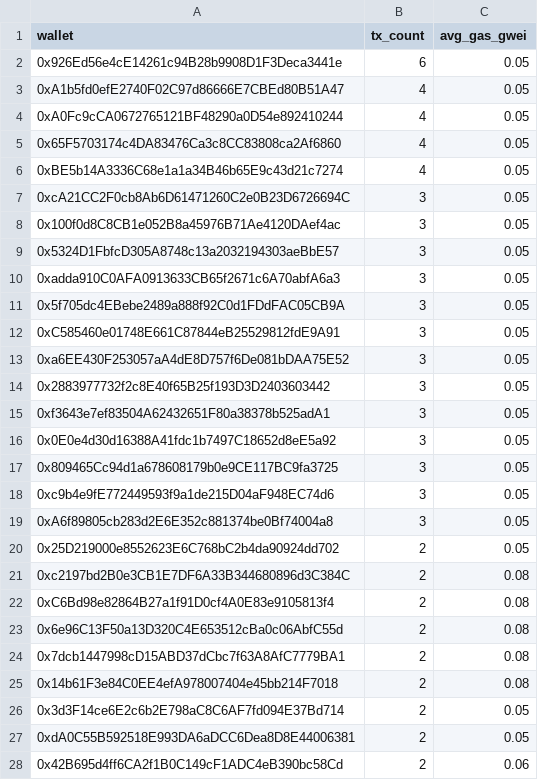
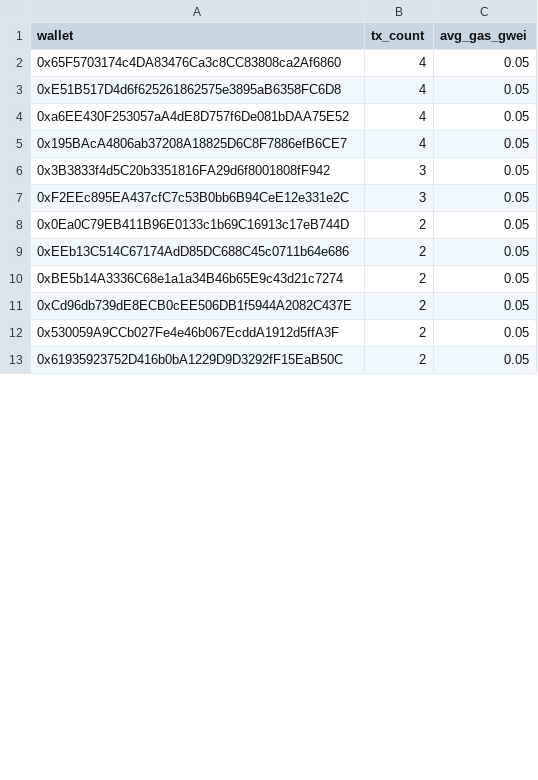
Before and after one commit to ranggel87/bot-pantau-bsc, a CSV file: data/ringkasan_harian.csv, drawn as a sheet; only a part is shown; removed rows and columns are numbered as before the commit, all else as after; the diff covers the shown part only; the diff names each change by its address in the sheet, - before the commit and + after, or states it on an @@ line.

```diff
--- a/data/ringkasan_harian.csv
+++ b/data/ringkasan_harian.csv
-row 2: 0x926Ed56e4cE14261c94B28b9908D1F3Deca3441e | 6 | 0.05
-row 3: 0xA1b5fd0efE2740F02C97d86666E7CBEd80B51A47 | 4 | 0.05
-row 4: 0xA0Fc9cCA0672765121BF48290a0D54e892410244 | 4 | 0.05
-A3 (wallet): 0xBE5b14A3336C68e1a1a34B46b65E9c43d21c7274
+A3 (wallet): 0xE51B517D4d6f625261862575e3895aB6358FC6D8
-row 7: 0xcA21CC2F0cb8Ab6D61471260C2e0B23D6726694C | 3 | 0.05
-row 8: 0x100f0d8C8CB1e052B8a45976B71Ae4120DAef4ac | 3 | 0.05
-row 9: 0x5324D1FbfcD305A8748c13a2032194303aeBbE57 | 3 | 0.05
-row 10: 0xadda910C0AFA0913633CB65f2671c6A70abfA6a3 | 3 | 0.05
-row 11: 0x5f705dc4EBebe2489a888f92C0d1FDdFAC05CB9A | 3 | 0.05
-row 12: 0xC585460e01748E661C87844eB25529812fdE9A91 | 3 | 0.05
-B4 (tx_count): 3
+B4 (tx_count): 4
-row 14: 0x2883977732f2c8E40f65B25f193D3D2403603442 | 3 | 0.05
+row 5: 0x195BAcA4806ab37208A18825D6C8F7886efB6CE7 | 4 | 0.05
-A6 (wallet): 0xf3643e7ef83504A62432651F80a38378b525adA1
+A6 (wallet): 0x3B3833f4d5C20b3351816FA29d6f8001808fF942
-row 16: 0x0E0e4d30d16388A41fdc1b7497C18652d8eE5a92 | 3 | 0.05
-row 17: 0x809465Cc94d1a678608179b0e9CE117BC9fa3725 | 3 | 0.05
-row 18: 0xc9b4e9fE772449593f9a1de215D04aF948EC74d6 | 3 | 0.05
-A7 (wallet): 0xA6f89805cb283d2E6E352c881374be0Bf74004a8
+A7 (wallet): 0xF2EEc895EA437cfC7c53B0bb6B94CeE12e331e2C
+row 8: 0x0Ea0C79EB411B96E0133c1b69C16913c17eB744D | 2 | 0.05
+row 9: 0xEEb13C514C67174AdD85DC688C45c0711b64e686 | 2 | 0.05
+row 10: 0xBE5b14A3336C68e1a1a34B46b65E9c43d21c7274 | 2 | 0.05
-A11 (wallet): 0x25D219000e8552623E6C768bC2b4da90924dd702
+A11 (wallet): 0xCd96db739dE8ECB0cEE506DB1f5944A2082C437E
-row 21: 0xc2197bd2B0e3CB1E7DF6A33B344680896d3C384C | 2 | 0.08
-row 22: 0xC6Bd98e82864B27a1f91D0cf4A0E83e9105813f4 | 2 | 0.08
-row 23: 0x6e96C13F50a13D320C4E653512cBa0c06AbfC55d | 2 | 0.08
-row 24: 0x7dcb1447998cD15ABD37dCbc7f63A8AfC7779BA1 | 2 | 0.08
-row 25: 0x14b61F3e84C0EE4efA978007404e45bb214F7018 | 2 | 0.08
-A12 (wallet): 0x3d3F14ce6E2c6b2E798aC8C6AF7fd094E37Bd714
+A12 (wallet): 0x530059A9CCb027Fe4e46b067EcddA1912d5ffA3F
-A13 (wallet): 0xdA0C55B592518E993DA6aDCC6Dea8D8E44006381
+A13 (wallet): 0x61935923752D416b0bA1229D9D3292fF15EaB50C
-row 28: 0x42B695d4ff6CA2f1B0C149cF1ADC4eB390bc58Cd | 2 | 0.06
```
Also changed, not shown: 22 added rows, 7 removed rows and 15 edited cells elsewhere in this file, 1 other file.
